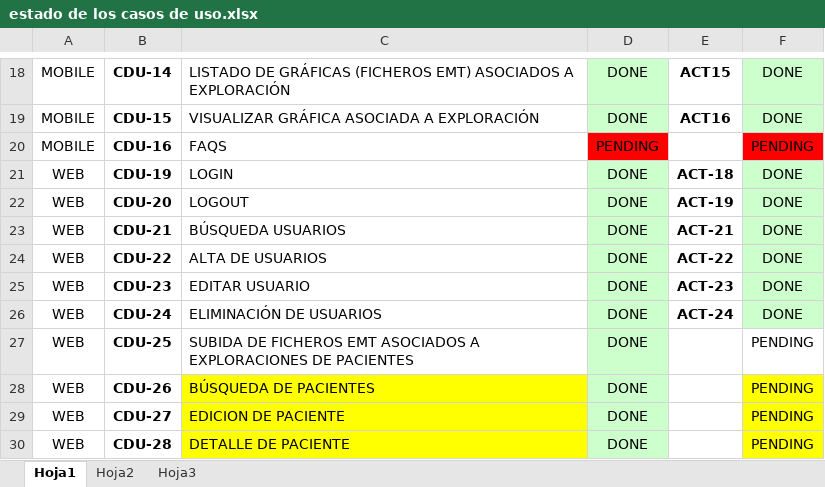
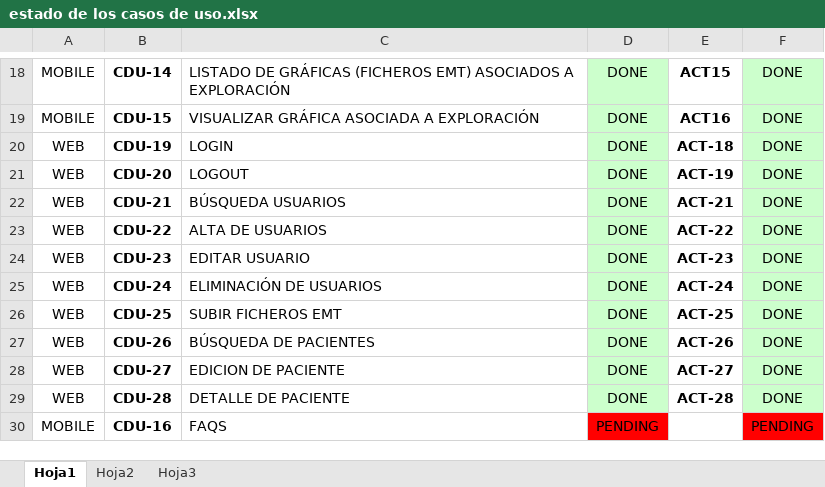
Before and after one commit to chuguet/project-upsam, an Excel workbook: documentacion/Documentacion_final/Utiles/estado de los casos de uso.xlsx, sheet Hoja1, drawn as a sheet; only a part is shown, gaps mark what is left out; values as stored, in another font and other column widths than the file's, no borders; addresses are those after the commit; the diff names each change by its address in the sheet, - before the commit and + after, or states it on an @@ line.

```diff
--- a/documentacion/Documentacion_final/Utiles/estado de los casos de uso.xlsx (sheet Hoja1)
+++ b/documentacion/Documentacion_final/Utiles/estado de los casos de uso.xlsx (sheet Hoja1)
-C26: SUBIDA DE FICHEROS EMT ASOCIADOS A EXPLORACIONES DE PACIENTES
+C26: SUBIR FICHEROS EMT
-E26: (empty)
+E26: ACT-25
-F26:F29: PENDING
+F26:F29: DONE
-F26 fill: none
+F26 fill: #CCFFCC
-C27:C29 fill: #FFFF00
+C27:C29 fill: none
-E27: (empty)
+E27: ACT-26
-F27:F29 fill: #FFFF00
+F27:F29 fill: #CCFFCC
-E28: (empty)
+E28: ACT-27
-E29: (empty)
+E29: ACT-28
@@ row 20 moved to row 30: MOBILE @@
```
Also changed, not shown: 8 other files.
